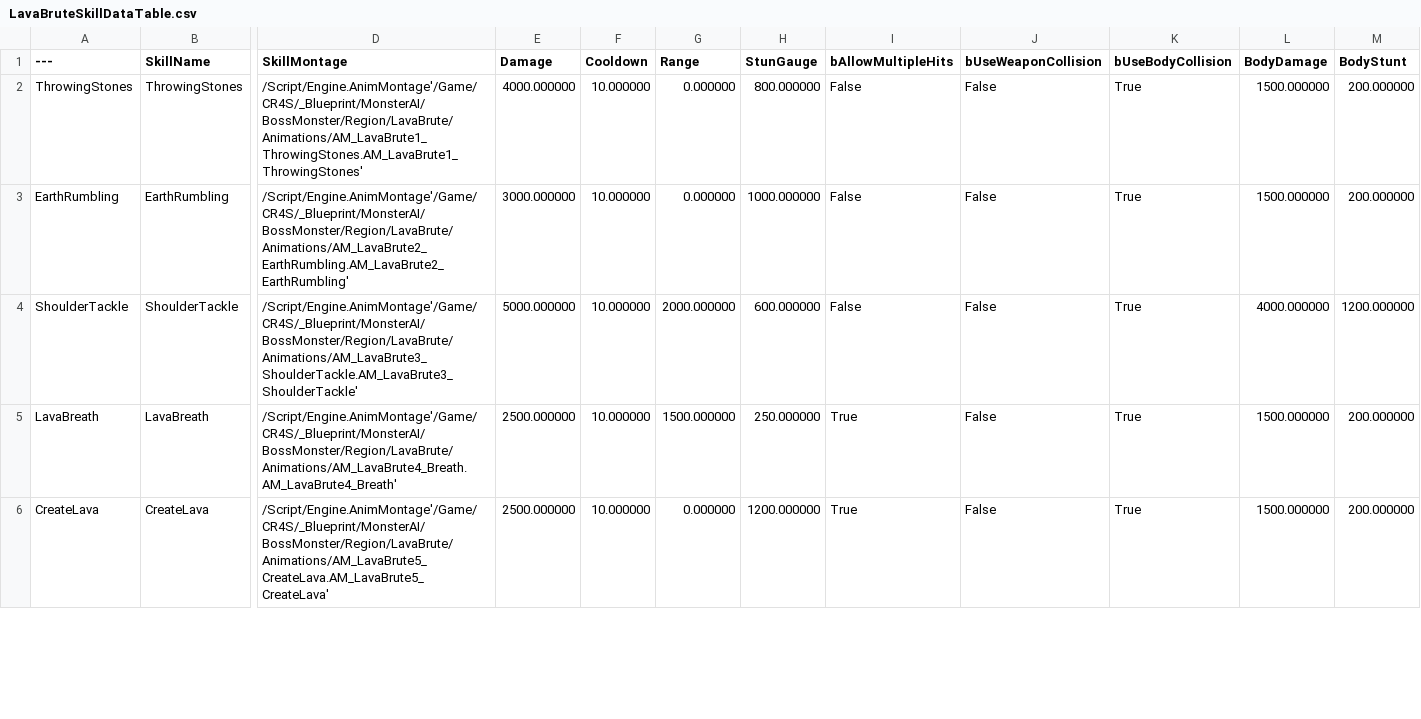
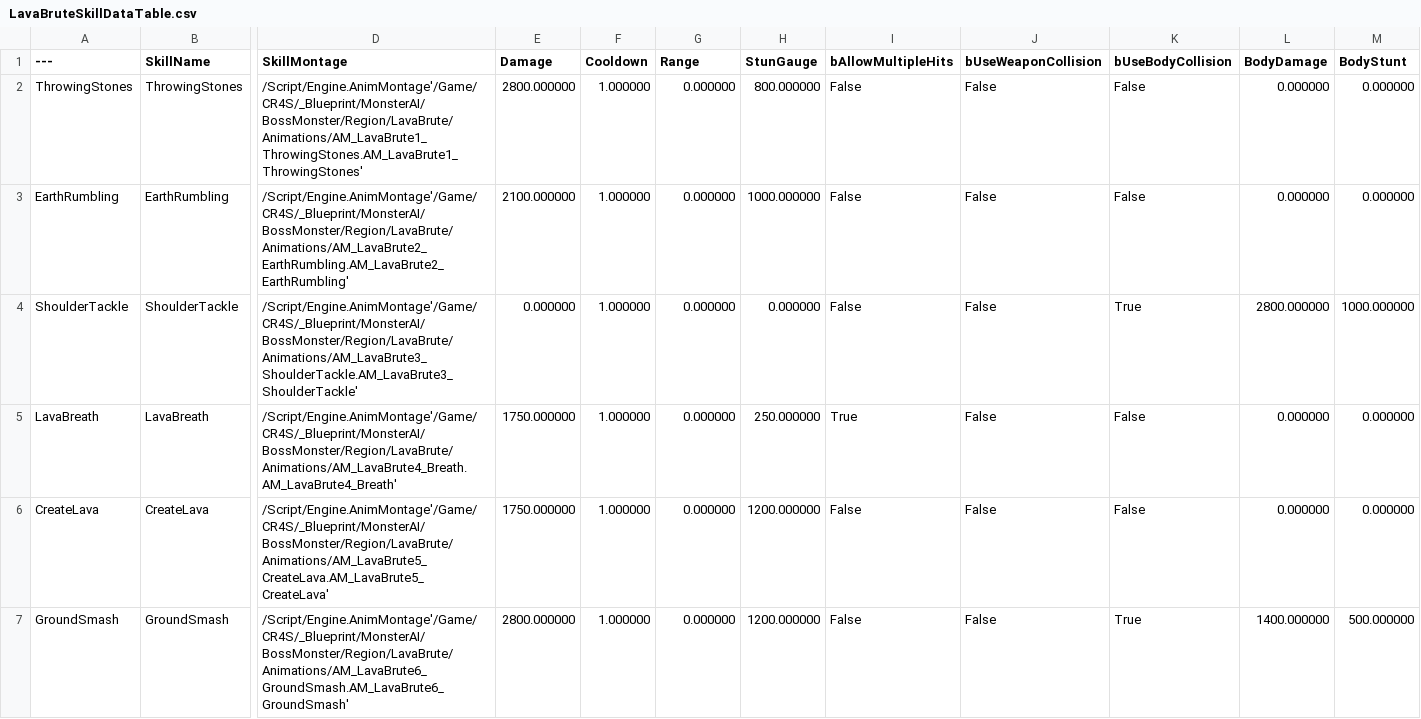
Before and after one commit to choidahey/UE5_CoreReboot, a CSV file: Content/CR4S/_Data/Monster/LavaBruteSkillDataTable.csv, drawn as a sheet; only a part is shown, gaps mark what is left out; rows hold the shown columns only; the diff covers the shown part only; the diff names each change by its address in the sheet, - before the commit and + after, or states it on an @@ line.

Commit message:
[Update] Update Lava Brute Behavior Tree with Skill Pattern
#01. 라바 브루트 패턴 데이터 에셋 추가
#02. 라바 브루트 BT 고도화
#03. 일부 애니메이션 노티파이 파라미터 수정

```diff
--- a/Content/CR4S/_Data/Monster/LavaBruteSkillDataTable.csv
+++ b/Content/CR4S/_Data/Monster/LavaBruteSkillDataTable.csv
-E2 (Damage): 4000.000000
+E2 (Damage): 2800.000000
-F2:F6 (Cooldown): 10.000000
+F2:F6 (Cooldown): 1.000000
-K2:K3 (bUseBodyCollision): True
+K2:K3 (bUseBodyCollision): False
-L2:L3 (BodyDamage): 1500.000000
+L2:L3 (BodyDamage): 0.000000
-M2:M3 (BodyStunt): 200.000000
+M2:M3 (BodyStunt): 0.000000
-E3 (Damage): 3000.000000
+E3 (Damage): 2100.000000
-E4 (Damage): 5000.000000
+E4 (Damage): 0.000000
-G4 (Range): 2000.000000
+G4 (Range): 0.000000
-H4 (StunGauge): 600.000000
+H4 (StunGauge): 0.000000
-L4 (BodyDamage): 4000.000000
+L4 (BodyDamage): 2800.000000
-M4 (BodyStunt): 1200.000000
+M4 (BodyStunt): 1000.000000
-E5:E6 (Damage): 2500.000000
+E5:E6 (Damage): 1750.000000
-G5 (Range): 1500.000000
+G5 (Range): 0.000000
-K5:K6 (bUseBodyCollision): True
+K5:K6 (bUseBodyCollision): False
-L5:L6 (BodyDamage): 1500.000000
+L5:L6 (BodyDamage): 0.000000
-M5:M6 (BodyStunt): 200.000000
+M5:M6 (BodyStunt): 0.000000
-I6 (bAllowMultipleHits): True
+I6 (bAllowMultipleHits): False
+row 7: GroundSmash | GroundSmash | /Script/Engine.AnimMontage'/Game/CR4S/_Blueprint/MonsterAI/BossMonster/Region/LavaBrute/Animations/AM_LavaBrute6_GroundSmash.AM_LavaBrute6_GroundSmash' | 2800.000000 | 1.000000 | 0.000000 | 1200.000000 | False | False | True | 1400.000000 | 500.000000
```
Also changed, not shown: 5 added rows and 13 edited cells elsewhere in this file, 12 other files.
